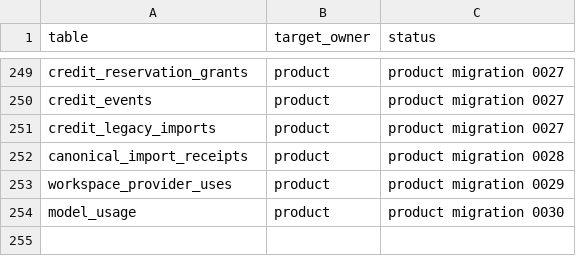
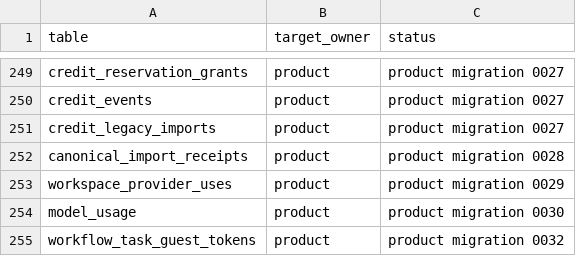
Before and after one commit to smithersai/smithers, a CSV file: packages/backend/db/ownership.csv, drawn as a sheet; only a part is shown, gaps mark what is left out; the diff names each change by its address in the sheet, - before the commit and + after, or states it on an @@ line.

```diff
--- a/packages/backend/db/ownership.csv
+++ b/packages/backend/db/ownership.csv
+row 255: workflow_task_guest_tokens | product | product migration 0032
```
Also changed, not shown: 15 other files.
